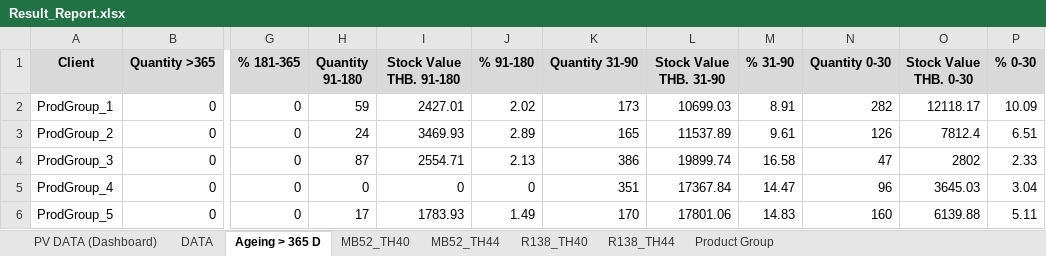
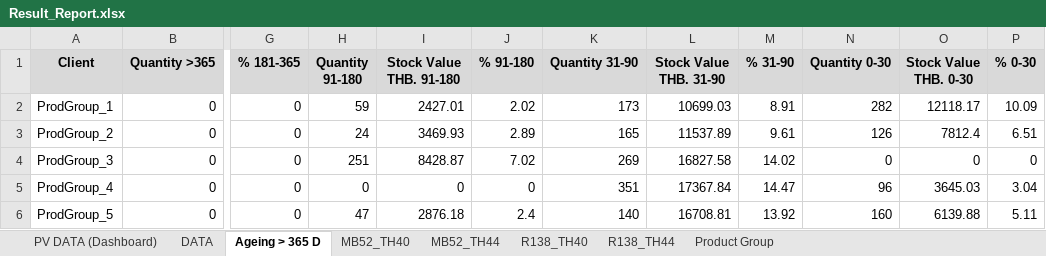
Before and after one commit to PheChon/Automation-Stock-Report, an Excel workbook: output/Result_Report.xlsx, sheet Ageing > 365 D, drawn as a sheet; only a part is shown, gaps mark what is left out; values as stored, in another font and other column widths than the file's, no borders; the diff names each change by its address in the sheet, - before the commit and + after, or states it on an @@ line.

```diff
--- a/output/Result_Report.xlsx (sheet Ageing > 365 D)
+++ b/output/Result_Report.xlsx (sheet Ageing > 365 D)
-H4 (Quantity 91-180): 87
+H4 (Quantity 91-180): 251
-I4 (Stock Value THB. 91-180): 2554.71
+I4 (Stock Value THB. 91-180): 8428.87
-J4 (% 91-180): 2.13
+J4 (% 91-180): 7.02
-K4 (Quantity 31-90): 386
+K4 (Quantity 31-90): 269
-L4 (Stock Value THB. 31-90): 19899.74
+L4 (Stock Value THB. 31-90): 16827.58
-M4 (% 31-90): 16.58
+M4 (% 31-90): 14.02
-N4 (Quantity 0-30): 47
+N4 (Quantity 0-30): 0
-O4 (Stock Value THB. 0-30): 2802
+O4 (Stock Value THB. 0-30): 0
-P4 (% 0-30): 2.33
+P4 (% 0-30): 0
-H6 (Quantity 91-180): 17
+H6 (Quantity 91-180): 47
-I6 (Stock Value THB. 91-180): 1783.93
+I6 (Stock Value THB. 91-180): 2876.18
-J6 (% 91-180): 1.49
+J6 (% 91-180): 2.4
-K6 (Quantity 31-90): 170
+K6 (Quantity 31-90): 140
-L6 (Stock Value THB. 31-90): 17801.06
+L6 (Stock Value THB. 31-90): 16708.81
-M6 (% 31-90): 14.83
+M6 (% 31-90): 13.92
```
Also changed, not shown: sheet DATA, sheet PV DATA (Dashboard), 1 other file.
